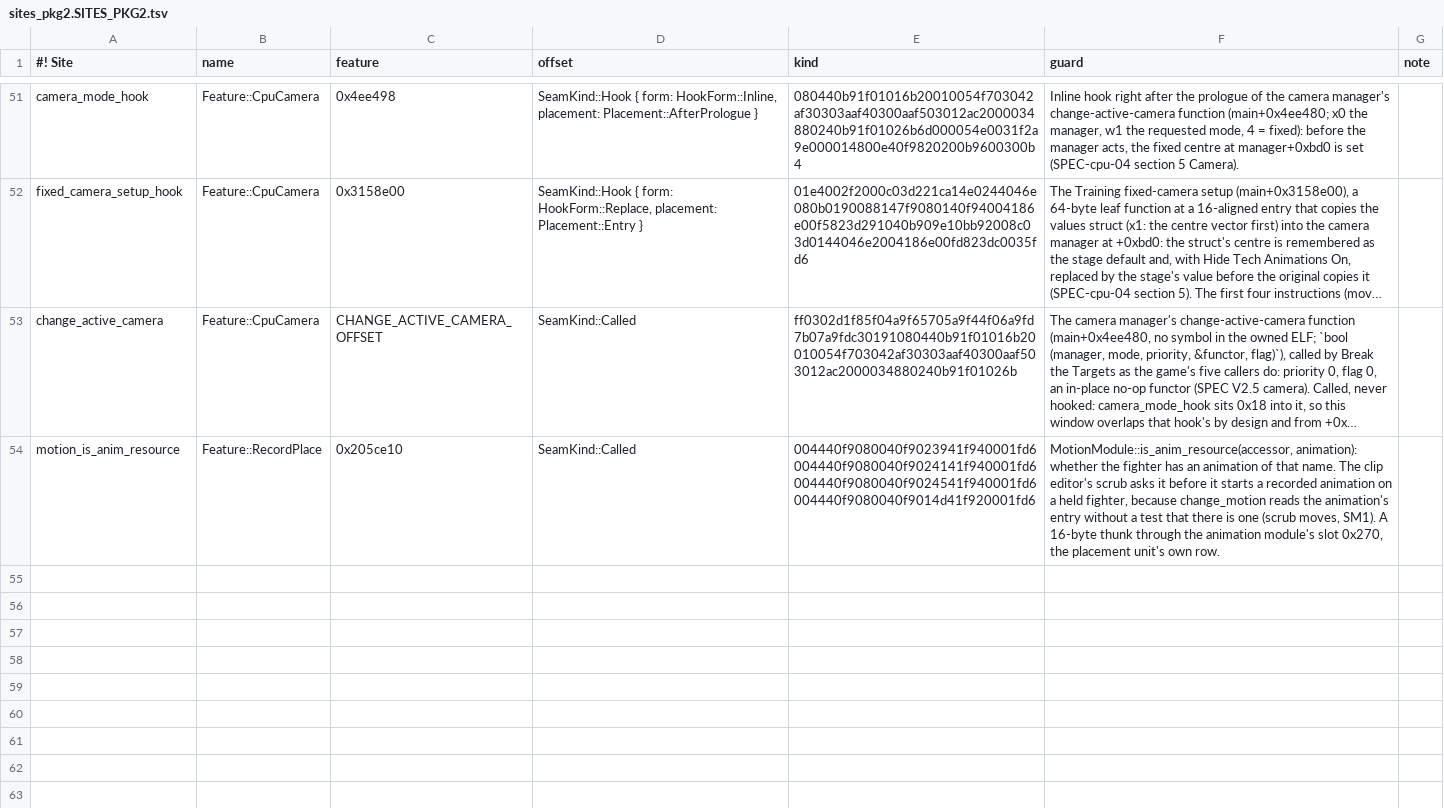
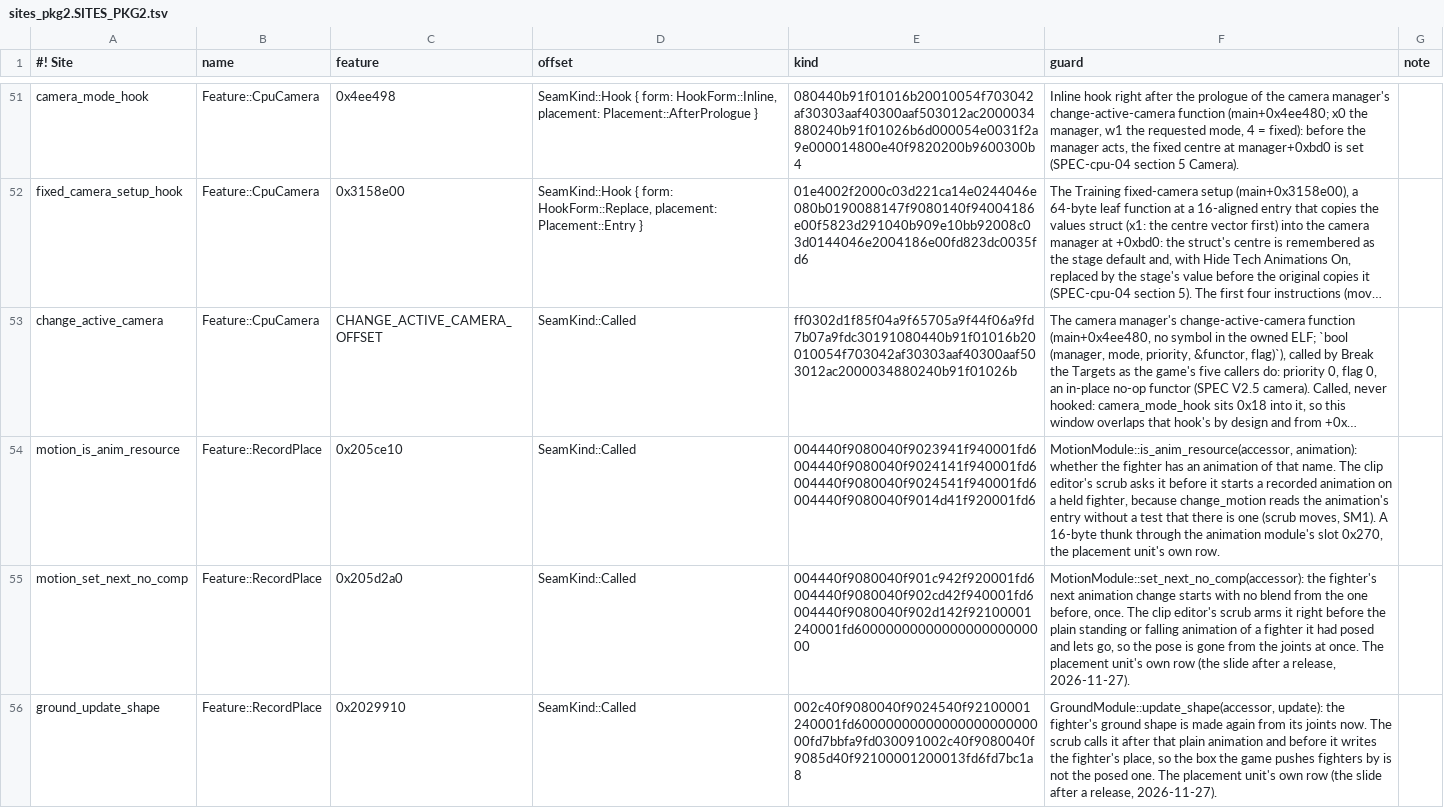
Before and after one commit to crashbandicode/TrainingRoomsForUltimate, a TSV file: data/tables/sites_pkg2.SITES_PKG2.tsv, drawn as a sheet; only a part is shown, gaps mark what is left out; long unchanged cells end in ….

Commit message:
A posed body is let go with no blend, and its ground shape is made again before its place is written
The slide after a release (place-t1a traces 2026-11-27 00:35Z and 01:06Z; rv-preview-vis read B, 01:15:39Z,
review-lanes/rv-scrub-stream/slide-read-b-cc71537c.md): the plain Wait or Fall animation blended in from the
pose, and init_pos took the box the game pushes fighters by from a ground shape made of the posed joints, so the
two fighters were pushed apart after the release. Ruled by tr-primary-2 at 01:16:14Z.

- placement::restore_posed, for the body the scrub posed and no other: facing and situation first; then
  MotionModule::set_next_no_comp immediately before the plain change; then GroundModule::update_shape(true);
  then restore as it was (speed cleared, init_pos, status).
- natives::change_motion_cut arms the game one-shot and makes the change in one place. It arms only when both
  natives are granted and the fighter has the animation, so the flag cannot be left for an unrelated change.
- Any other body, and every picker and drill, is let go exactly as before. No push switch, no count of frames,
  no write to a field, no state.
- Two rows of the placement unit: motion_set_next_no_comp (main+0x205d2a0) and ground_update_shape
  (main+0x2029910), with their 64 guard bytes from the owned 13.0.5 ELF.

The table digests and the size budget follow, from this commit gate.

```diff
--- a/data/tables/sites_pkg2.SITES_PKG2.tsv
+++ b/data/tables/sites_pkg2.SITES_PKG2.tsv
@@ -54 +54,3 @@
 "motion_is_anim_resource"	Feature::RecordPlace	0x205ce10	SeamKind::Called	004440f9080040f9023941f940001fd6004440f9080040f9024141f940001fd6004440f9080040f9024541f940001fd6004440f9080040f9014d41f920001fd6	"MotionModule::is_anim_resource(accessor, animation): whether the fighter has an animation of that name. The clip editor's scrub asks it before it starts a recorded animation on a held fighter, because change_motion reads the animation's entry without a test that there is one (scrub moves, SM1). A 16-byte thunk through the animation module's slot 0x270, the placement unit's own row."
+"motion_set_next_no_comp"	Feature::RecordPlace	0x205d2a0	SeamKind::Called	004440f9080040f901c942f920001fd6004440f9080040f902cd42f940001fd6004440f9080040f902d142f92100001240001fd6000000000000000000000000	"MotionModule::set_next_no_comp(accessor): the fighter's next animation change starts with no blend from the one before, once. The clip editor's scrub arms it right before the plain standing or falling animation of a fighter it had posed and lets go, so the pose is gone from the joints at once. The placement unit's own row (the slide after a release, 2026-11-27)."
+"ground_update_shape"	Feature::RecordPlace	0x2029910	SeamKind::Called	002c40f9080040f9024540f92100001240001fd6000000000000000000000000fd7bbfa9fd030091002c40f9080040f9085d40f92100001200013fd6fd7bc1a8	"GroundModule::update_shape(accessor, update): the fighter's ground shape is made again from its joints now. The scrub calls it after that plain animation and before it writes the fighter's place, so the box the game pushes fighters by is not the posed one. The placement unit's own row (the slide after a release, 2026-11-27)."
```
Also changed, not shown: 4 other files.
